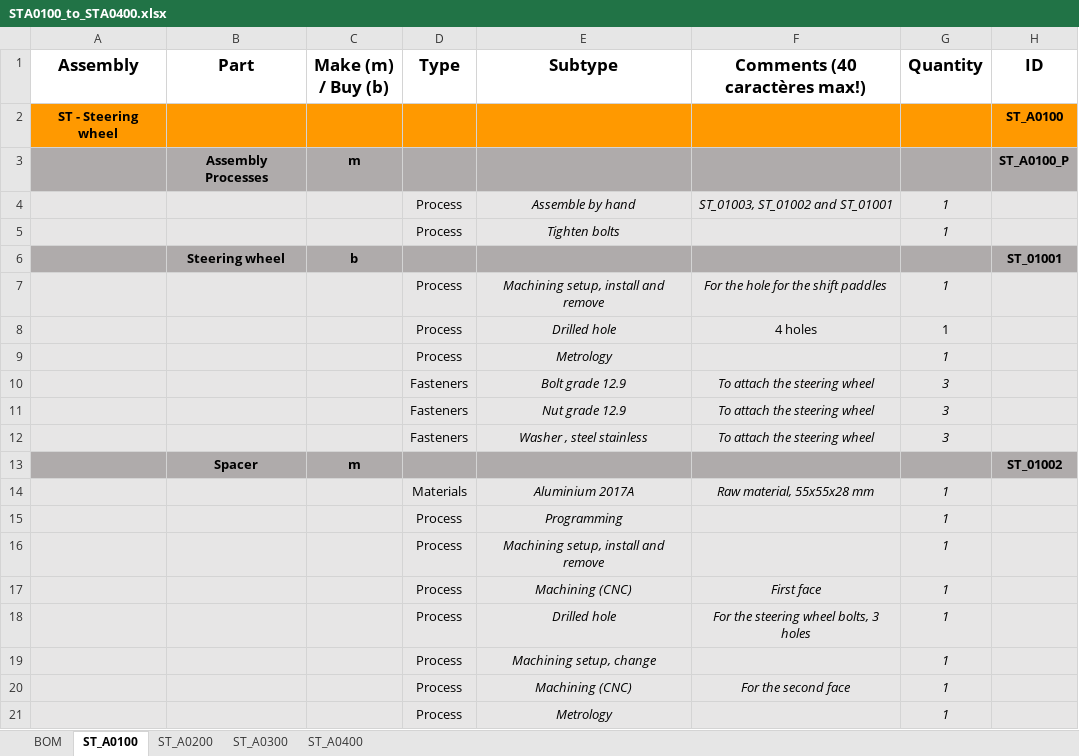
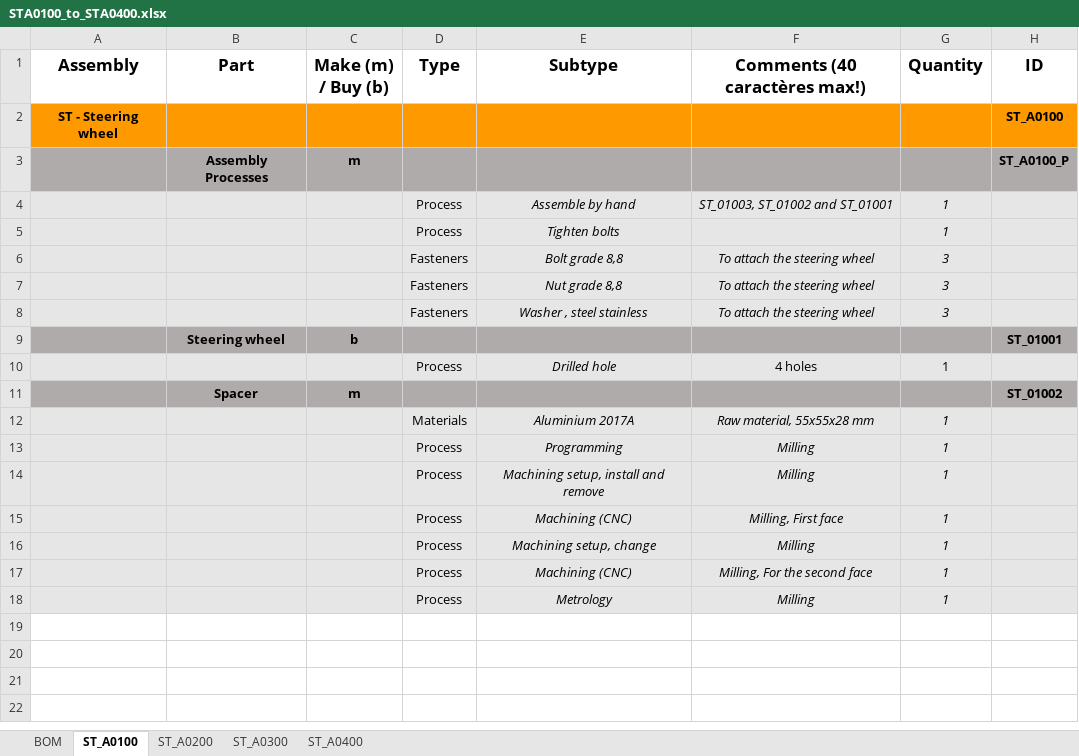
Before and after one commit to EOSCogniton/STUF2019, an Excel workbook: CR - Cost Report/BOM/ST/STA0100_to_STA0400.xlsx, sheet ST_A0100, drawn as a sheet; values as stored, in another font and other column widths than the file's, no borders; removed rows and columns are numbered as before the commit, all else as after; the diff names each change by its address in the sheet, - before the commit and + after, or states it on an @@ line.

```diff
--- a/CR - Cost Report/BOM/ST/STA0100_to_STA0400.xlsx (sheet ST_A0100)
+++ b/CR - Cost Report/BOM/ST/STA0100_to_STA0400.xlsx (sheet ST_A0100)
+row 6:  |  |  | Fasteners | Bolt grade 8,8 | To attach the steering wheel | 3
+row 7:  |  |  | Fasteners | Nut grade 8,8 | To attach the steering wheel | 3
@@ row 12 moved to row 8: Fasteners @@
-row 7:  |  |  | Process | Machining setup, install and remove | For the hole for the shift paddles | 1
-row 9:  |  |  | Process | Metrology |  | 1
-row 10:  |  |  | Fasteners | Bolt grade 12.9 | To attach the steering wheel | 3
-row 11:  |  |  | Fasteners | Nut grade 12.9 | To attach the steering wheel | 3
-F13:F14 (Comments (40 caractères max!)): (empty)
+F13:F14 (Comments (40 caractères max!)): Milling
-F15 (Comments (40 caractères max!)): First face
+F15 (Comments (40 caractères max!)): Milling, First face
-row 18:  |  |  | Process | Drilled hole | For the steering wheel bolts, 3 holes | 1
-F16 (Comments (40 caractères max!)): (empty)
+F16 (Comments (40 caractères max!)): Milling
-F17 (Comments (40 caractères max!)): For the second face
+F17 (Comments (40 caractères max!)): Milling, For the second face
-F18 (Comments (40 caractères max!)): (empty)
+F18 (Comments (40 caractères max!)): Milling
```
Also changed, not shown: sheet ST_A0400, sheet ST_A0200, sheet ST_A0300.
